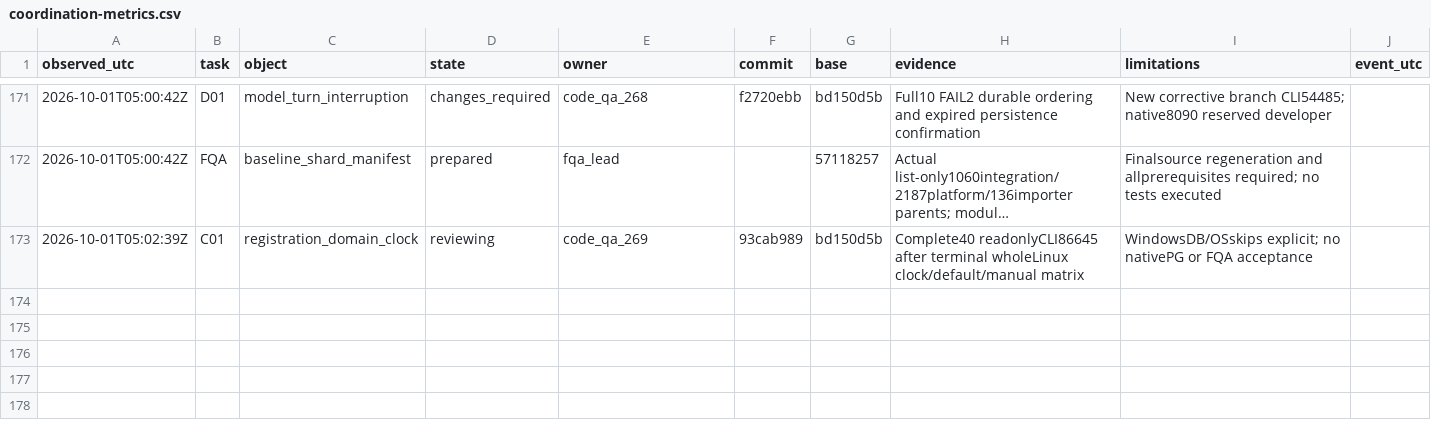
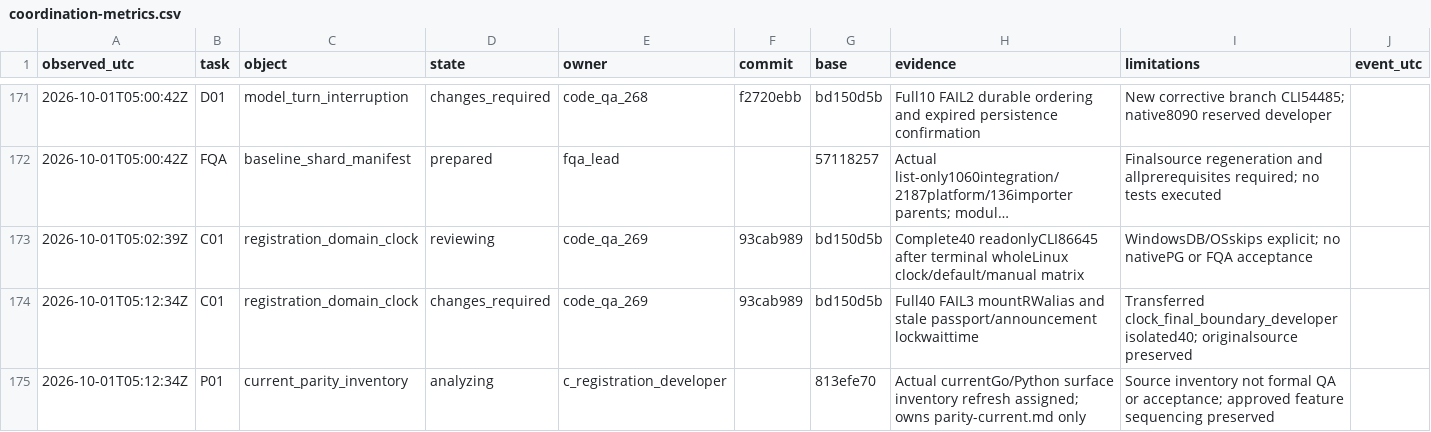
Before and after one commit to complynx/zns-chatbot, a CSV file: docs/coordination-metrics.csv, drawn as a sheet; only a part is shown, gaps mark what is left out; long unchanged cells end in …; the diff names each change by its address in the sheet, - before the commit and + after, or states it on an @@ line.

Commit message:
docs: reconcile clock review and task transfers
Keep failed candidates unmerged and preserve full original test coverage.

Written by root (gpt-6/Codex)

on behalf of Daniel Drizhuk

```diff
--- a/docs/coordination-metrics.csv
+++ b/docs/coordination-metrics.csv
+row 174: 2026-10-01T05:12:34Z | C01 | registration_domain_clock | changes_required | code_qa_269 | 93cab989 | bd150d5b | Full40 FAIL3 mountRWalias and stale passport/announcement lockwaittime | Transferred clock_final_boundary_developer isolated40; originalsource preserved
+row 175: 2026-10-01T05:12:34Z | P01 | current_parity_inventory | analyzing | c_registration_developer |  | 813efe70 | Actual currentGo/Python surface inventory refresh assigned; owns parity-current.md only | Source inventory not formal QA or acceptance; approved feature sequencing preserved
```
Also changed, not shown: 10 other files.
